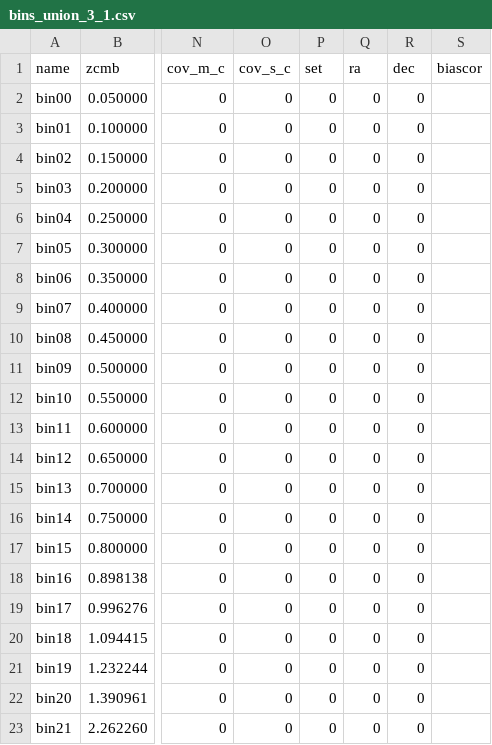
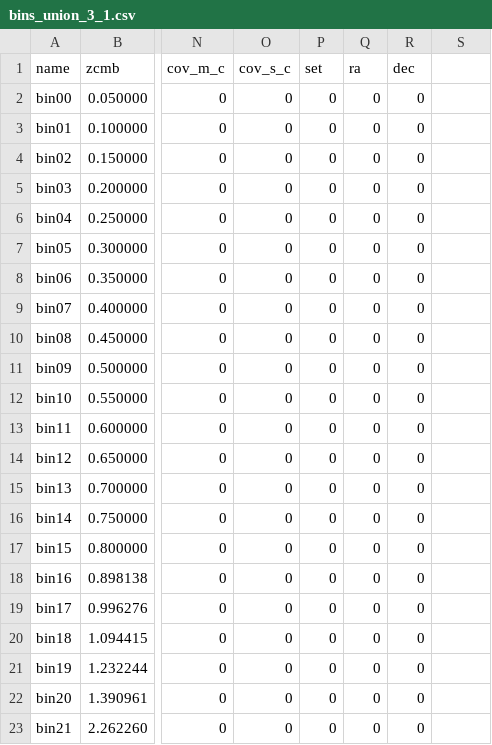
Before and after one commit to franciscotln/cosmology-model-fit, a CSV file: y2026union3_1/raw-data/bins_union_3_1.csv, drawn as a sheet; only a part is shown, gaps mark what is left out; the diff names each change by its address in the sheet, - before the commit and + after, or states it on an @@ line.

Commit message:
union3

```diff
--- a/y2026union3_1/raw-data/bins_union_3_1.csv
+++ b/y2026union3_1/raw-data/bins_union_3_1.csv
-S1: biascor
+S1: (empty)
```
Also changed, not shown: 2 other files.
